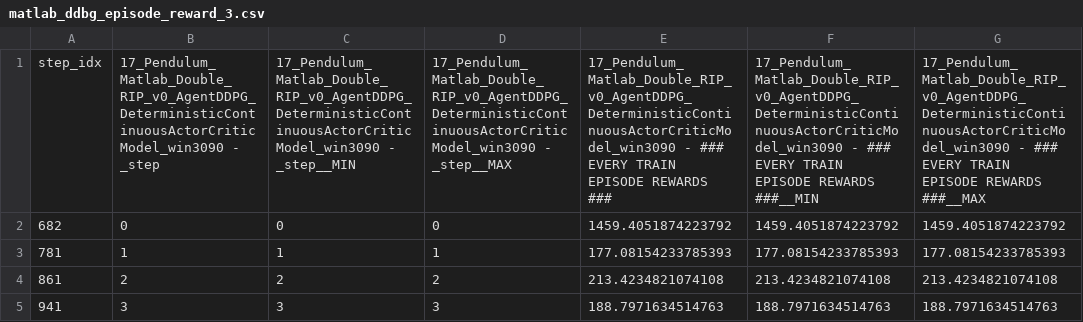
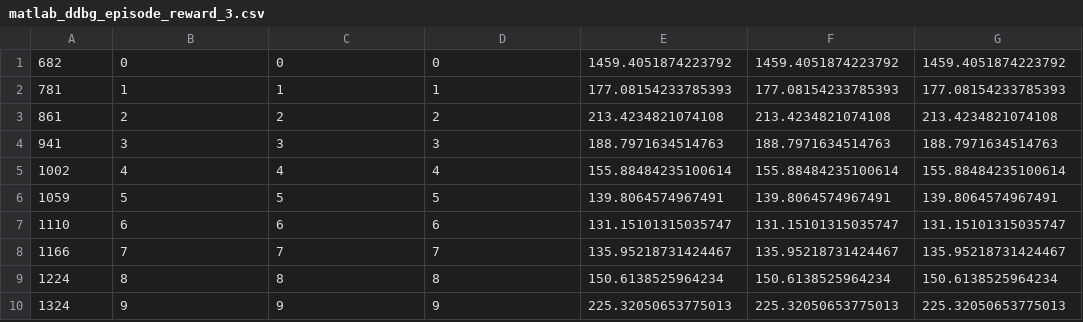
Before and after one commit to linklab/link_rl, a CSV file: codes/h_data/matlab_ddbg_episode_reward_3.csv, drawn as a sheet; only a part is shown; the shorter side is filled out with more unchanged rows; the diff names each change by its address in the sheet, - before the commit and + after, or states it on an @@ line.

```diff
--- a/codes/h_data/matlab_ddbg_episode_reward_3.csv
+++ b/codes/h_data/matlab_ddbg_episode_reward_3.csv
-row 1: step_idx | 17_Pendulum_Matlab_Double_RIP_v0_AgentDDPG_DeterministicContinuousActorCriticModel_win3090 - _step | 17_Pendulum_Matlab_Double_RIP_v0_AgentDDPG_DeterministicContinuousActorCriticModel_win3090 - _step__MIN | 17_Pendulum_Matlab_Double_RIP_v0_AgentDDPG_DeterministicContinuousActorCriticModel_win3090 - _step__MAX | 17_Pendulum_Matlab_Double_RIP_v0_AgentDDPG_DeterministicContinuousActorCriticModel_win3090 - ### EVERY TRAIN EPISODE REWARDS ### | 17_Pendulum_Matlab_Double_RIP_v0_AgentDDPG_DeterministicContinuousActorCriticModel_win3090 - ### EVERY TRAIN EPISODE REWARDS ###__MIN | 17_Pendulum_Matlab_Double_RIP_v0_AgentDDPG_DeterministicContinuousActorCriticModel_win3090 - ### EVERY TRAIN EPISODE REWARDS ###__MAX
```
Also changed, not shown: codes/h_data/matlab_ddbg_episode_reward_2.csv, codes/h_data/matlab_ddbg_episode_reward_4.csv, 7 other files.
